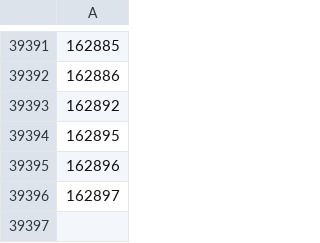
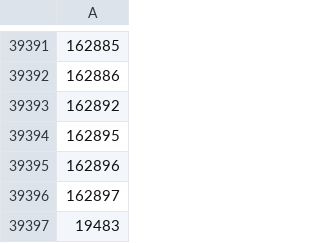
Before and after one commit to FilipeTheAnalyst/dbt_bgg, a CSV file: data/bgg_designer_ids.csv, drawn as a sheet; only a part is shown, gaps mark what is left out.

```diff
--- a/data/bgg_designer_ids.csv
+++ b/data/bgg_designer_ids.csv
@@ -39396 +39396,2 @@
 162897
+19483
```
